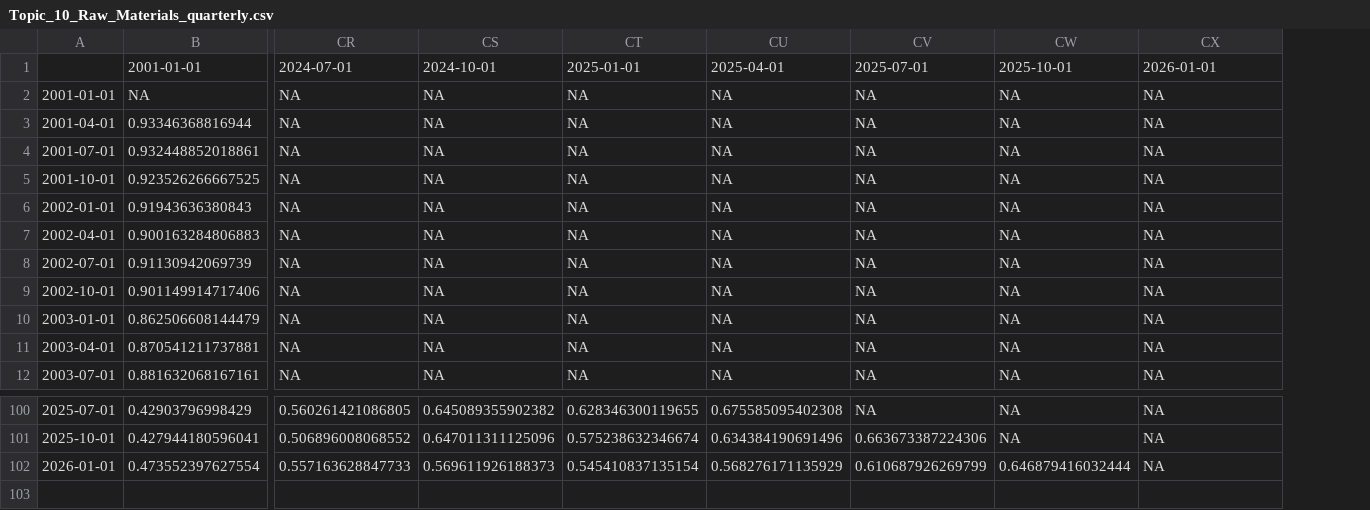
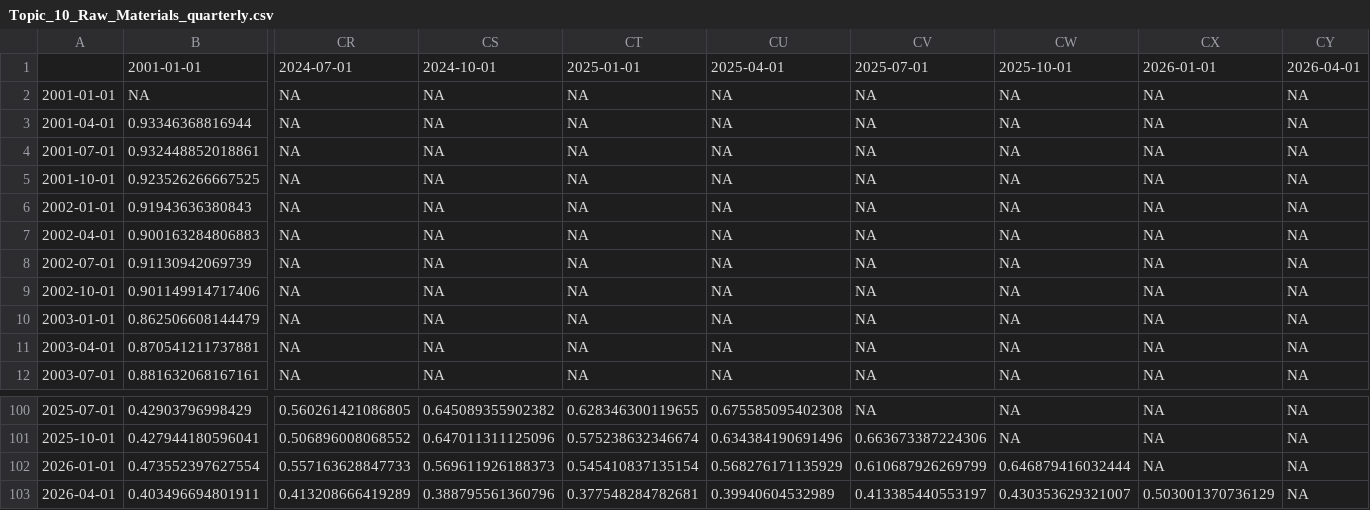
Before and after one commit to JonasRieger/ipi, a CSV file: analysis/intra_topic_cosine/Topic_10_Raw_Materials_quarterly.csv, drawn as a sheet; only a part is shown, gaps mark what is left out; rows hold the shown columns only; the diff names each change by its address in the sheet, - before the commit and + after, or states it on an @@ line.

```diff
--- a/analysis/intra_topic_cosine/Topic_10_Raw_Materials_quarterly.csv
+++ b/analysis/intra_topic_cosine/Topic_10_Raw_Materials_quarterly.csv
+column CY, rows 1-12: 2026-04-01 | NA | NA | NA | NA | NA | NA | NA | NA | NA | NA | NA; rows 100-102: all NA
+row 103: 2026-04-01 | 0.403496694801911 | 0.413208666419289 | 0.388795561360796 | 0.377548284782681 | 0.39940604532989 | 0.413385440553197 | 0.430353629321007 | 0.503001370736129 | NA
```
Also changed, not shown: analysis/intra_topic_cosine/Topic_1_Central_Banks_quarterly.csv, analysis/intra_topic_cosine/Topic_2_News_quarterly.csv, 47 other files.
